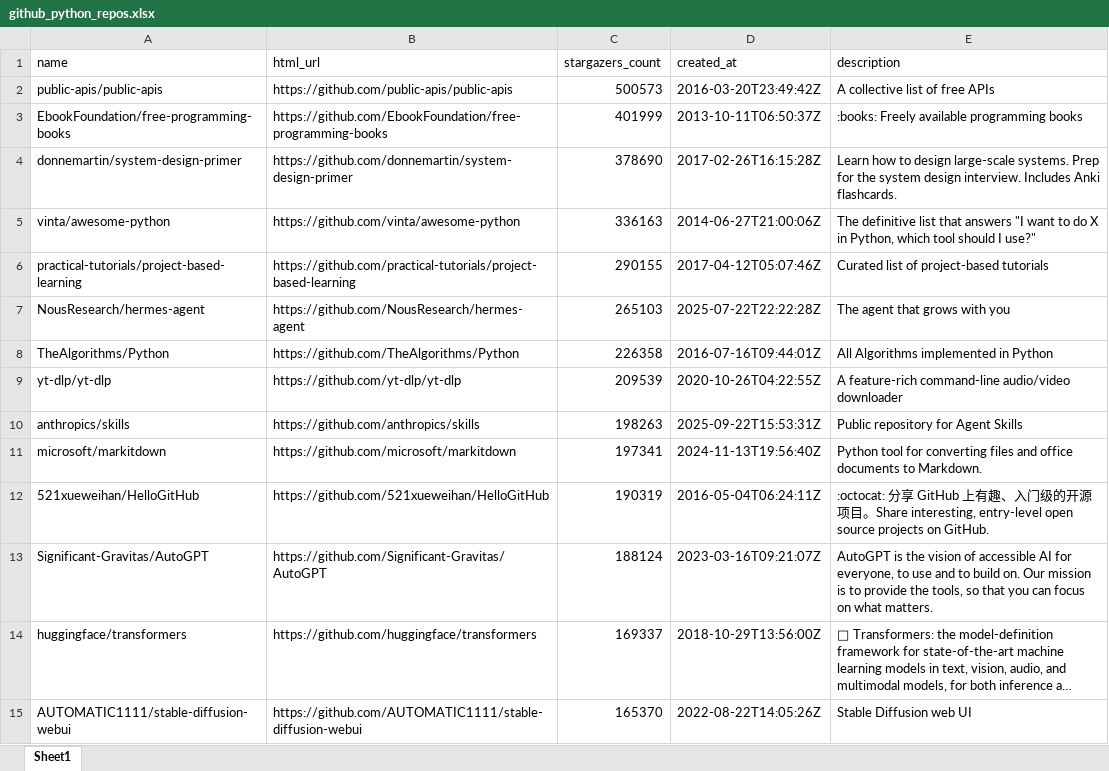
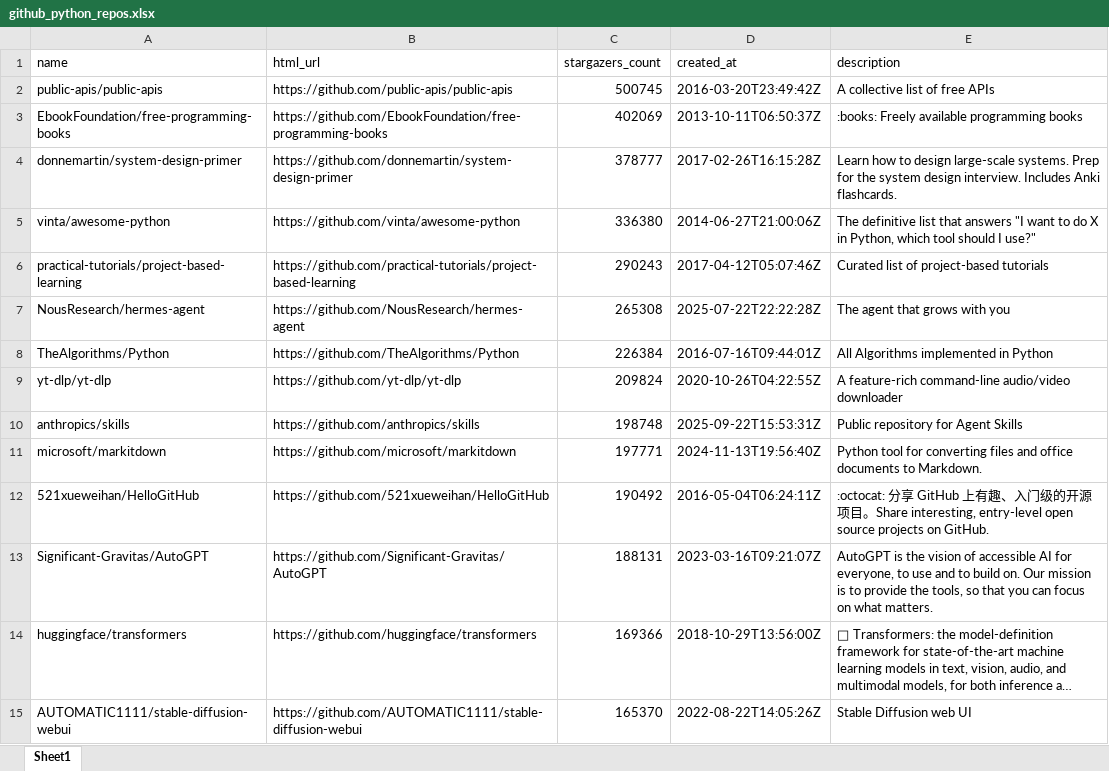
Before and after one commit to BuildStep-byte/github-repo-parser, an Excel workbook: github_python_repos.xlsx, sheet Sheet1, drawn as a sheet; only a part is shown; long unchanged cells end in …; values as stored, in another font and other column widths than the file's, no borders; the diff covers the shown part only; the diff names each change by its address in the sheet, - before the commit and + after, or states it on an @@ line.

```diff
--- a/github_python_repos.xlsx (sheet Sheet1)
+++ b/github_python_repos.xlsx (sheet Sheet1)
-C2 (stargazers_count): 500573
+C2 (stargazers_count): 500745
-C3 (stargazers_count): 401999
+C3 (stargazers_count): 402069
-C4 (stargazers_count): 378690
+C4 (stargazers_count): 378777
-C5 (stargazers_count): 336163
+C5 (stargazers_count): 336380
-C6 (stargazers_count): 290155
+C6 (stargazers_count): 290243
-C7 (stargazers_count): 265103
+C7 (stargazers_count): 265308
-C8 (stargazers_count): 226358
+C8 (stargazers_count): 226384
-C9 (stargazers_count): 209539
+C9 (stargazers_count): 209824
-C10 (stargazers_count): 198263
+C10 (stargazers_count): 198748
-C11 (stargazers_count): 197341
+C11 (stargazers_count): 197771
-C12 (stargazers_count): 190319
+C12 (stargazers_count): 190492
-C13 (stargazers_count): 188124
+C13 (stargazers_count): 188131
-C14 (stargazers_count): 169337
+C14 (stargazers_count): 169366
```
Also changed, not shown: 9 added rows, 9 removed rows and 168 edited cells elsewhere in this sheet.
